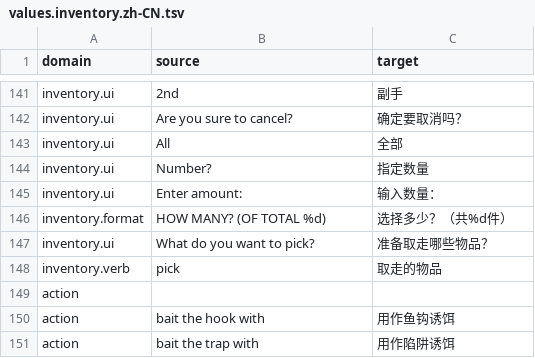
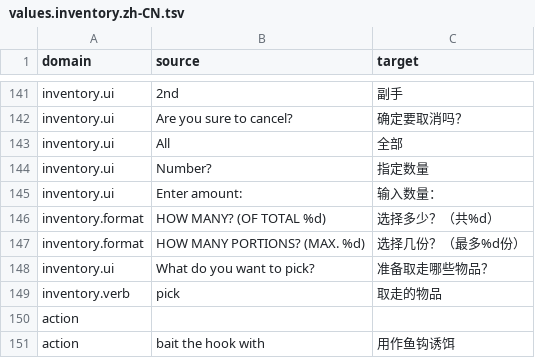
Before and after one commit to pokemonchw/urwcn, a TSV file: translations/messages_embedded/values.inventory.zh-CN.tsv, drawn as a sheet; only a part is shown, gaps mark what is left out; the shorter side is filled out with more unchanged rows.

```diff
--- a/translations/messages_embedded/values.inventory.zh-CN.tsv
+++ b/translations/messages_embedded/values.inventory.zh-CN.tsv
@@ -145,3 +145,4 @@ inventory.ui	Number?	指定数量
 inventory.ui	Enter amount: 	输入数量：
-inventory.format	HOW MANY? (OF TOTAL %d)	选择多少？（共%d件）
+inventory.format	HOW MANY? (OF TOTAL %d)	选择多少？（共%d）
+inventory.format	HOW MANY PORTIONS? (MAX. %d)	选择几份？（最多%d份）
 inventory.ui	What do you want to pick?	准备取走哪些物品？
```
Also changed, not shown: 10 other files.
